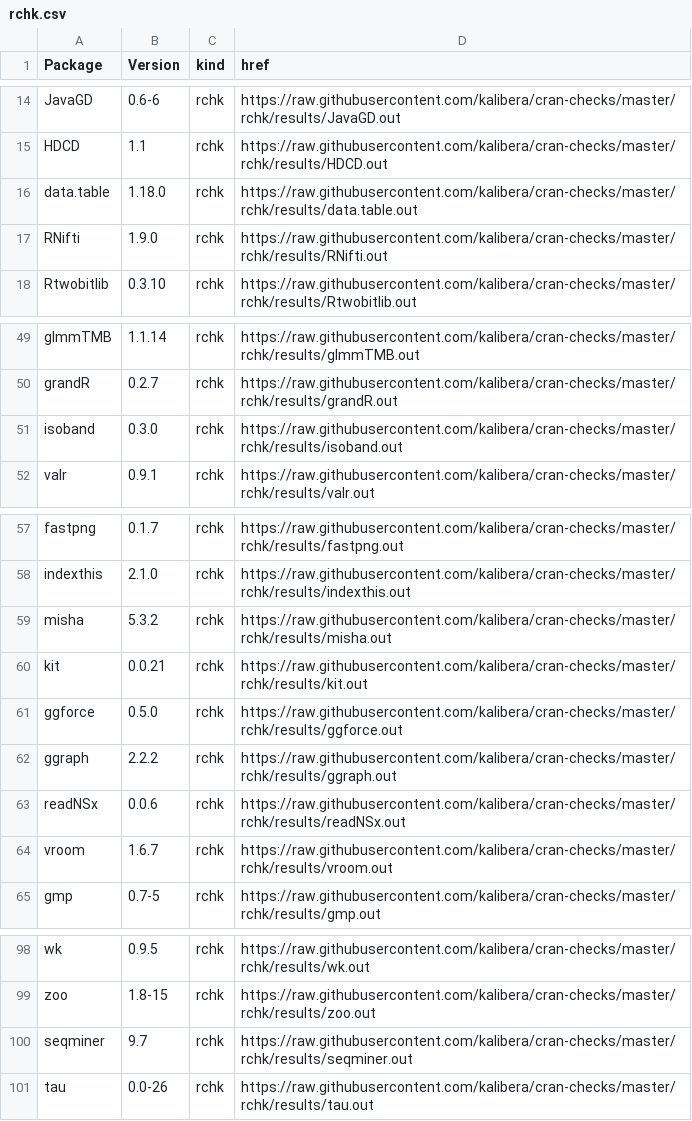
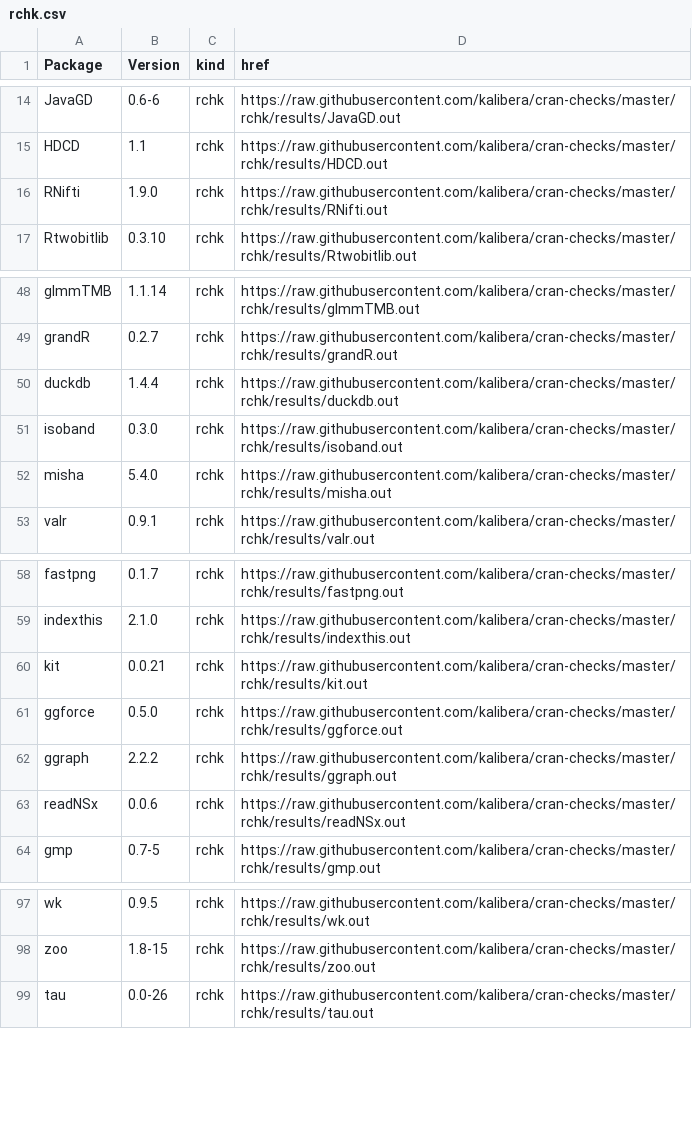
Before and after one commit to kalibera/cran-checks, a CSV file: rchk/rchk.csv, drawn as a sheet; only a part is shown, gaps mark what is left out; removed rows and columns are numbered as before the commit, all else as after; the diff names each change by its address in the sheet, - before the commit and + after, or states it on an @@ line.

Commit message:
Updated results.

```diff
--- a/rchk/rchk.csv
+++ b/rchk/rchk.csv
-row 16: data.table | 1.18.0 | rchk | https://raw.githubusercontent.com/kalibera/cran-checks/master/rchk/results/data.table.out
+row 50: duckdb | 1.4.4 | rchk | https://raw.githubusercontent.com/kalibera/cran-checks/master/rchk/results/duckdb.out
+row 52: misha | 5.4.0 | rchk | https://raw.githubusercontent.com/kalibera/cran-checks/master/rchk/results/misha.out
-row 59: misha | 5.3.2 | rchk | https://raw.githubusercontent.com/kalibera/cran-checks/master/rchk/results/misha.out
-row 64: vroom | 1.6.7 | rchk | https://raw.githubusercontent.com/kalibera/cran-checks/master/rchk/results/vroom.out
-row 100: seqminer | 9.7 | rchk | https://raw.githubusercontent.com/kalibera/cran-checks/master/rchk/results/seqminer.out
```
Also changed, not shown: 38 other files.
